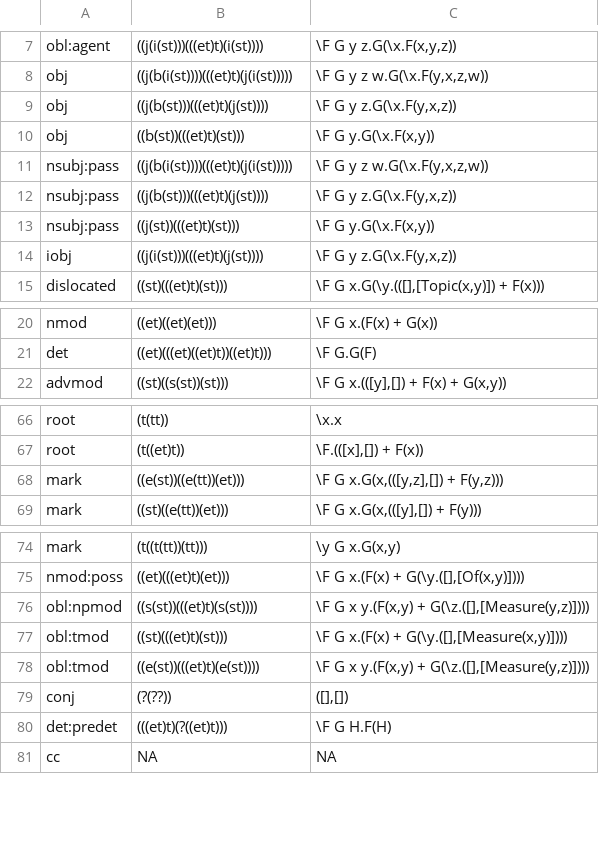
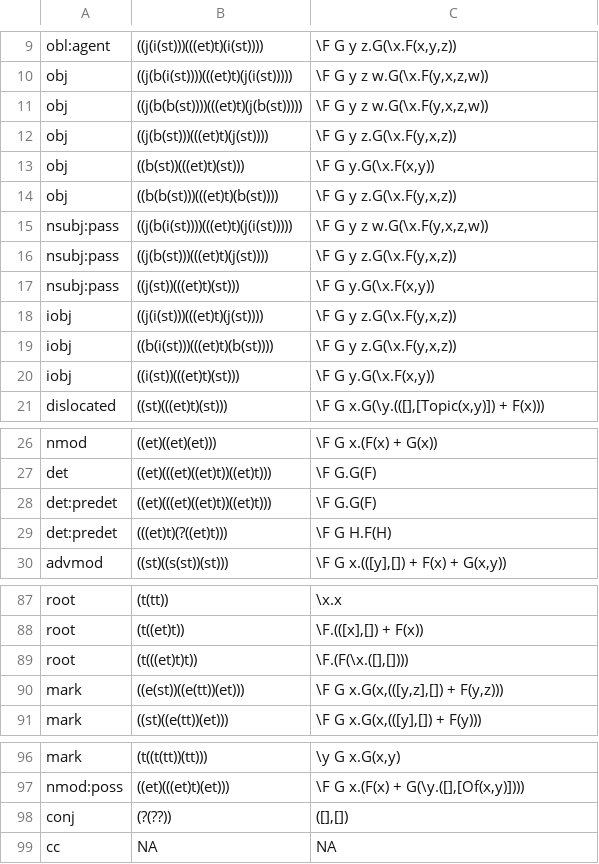
Before and after one commit to McGill-NLP/ud-to-meaning, a CSV file: reldenotations.csv, drawn as a sheet; only a part is shown, gaps mark what is left out; the diff covers the shown part only.

```diff
--- a/reldenotations.csv
+++ b/reldenotations.csv
@@ -8,4 +10,6 @@ obl:agent	((j(i(st)))(((et)t)(i(st))))	\F G y z.G(\x.F(x,y,z))
 obj	((j(b(i(st))))(((et)t)(j(i(st)))))	\F G y z w.G(\x.F(y,x,z,w))
+obj	((j(b(b(st))))(((et)t)(j(b(st)))))	\F G y z w.G(\x.F(y,x,z,w))
 obj	((j(b(st)))(((et)t)(j(st))))	\F G y z.G(\x.F(y,x,z))
 obj	((b(st))(((et)t)(st)))	\F G y.G(\x.F(x,y))
+obj	((b(b(st)))(((et)t)(b(st))))	\F G y z.G(\x.F(y,x,z))
 nsubj:pass	((j(b(i(st))))(((et)t)(j(i(st)))))	\F G y z w.G(\x.F(y,x,z,w))
@@ -14,2 +18,4 @@ nsubj:pass	((j(st))(((et)t)(st)))	\F G y.G(\x.F(x,y))
 iobj	((j(i(st)))(((et)t)(j(st))))	\F G y z.G(\x.F(y,x,z))
+iobj	((b(i(st)))(((et)t)(b(st))))	\F G y z.G(\x.F(y,x,z))
+iobj	((i(st))(((et)t)(st)))	\F G y.G(\x.F(x,y))
 dislocated	((st)(((et)t)(st)))	\F G x.G(\y.(([],[Topic(x,y)]) + F(x)))
@@ -21,2 +27,4 @@ nmod	((et)((et)(et)))	\F G x.(F(x) + G(x))
 det	((et)(((et)((et)t))((et)t)))	\F G.G(F)
+det:predet	((et)(((et)((et)t))((et)t)))	\F G.G(F)
+det:predet	(((et)t)(?((et)t)))	\F G H.F(H)
 advmod	((st)((s(st))(st)))	\F G x.(([y],[]) + F(x) + G(x,y))
@@ -67,2 +88,3 @@ root	(t(tt))	\x.x
 root	(t((et)t))	\F.(([x],[]) + F(x))
+root	(t(((et)t)t))	\F.(F(\x.([],[])))
 mark	((e(st))((e(tt))(et)))	\F G x.G(x,(([y,z],[]) + F(y,z)))
@@ -75,7 +97,3 @@ mark	(t((t(tt))(tt)))	\y G x.G(x,y)
 nmod:poss	((et)(((et)t)(et)))	\F G x.(F(x) + G(\y.([],[Of(x,y)])))
-obl:npmod	((s(st))(((et)t)(s(st))))	\F G x y.(F(x,y) + G(\z.([],[Measure(y,z)])))
-obl:tmod	((st)(((et)t)(st)))	\F G x.(F(x) + G(\y.([],[Measure(x,y)])))
-obl:tmod	((e(st))(((et)t)(e(st))))	\F G x y.(F(x,y) + G(\z.([],[Measure(y,z)])))
 conj	(?(??))	([],[])
-det:predet	(((et)t)(?((et)t)))	\F G H.F(H)
 cc	NA	NA
```
Also changed, not shown: 12 added rows elsewhere in this file, postemplates.csv.
